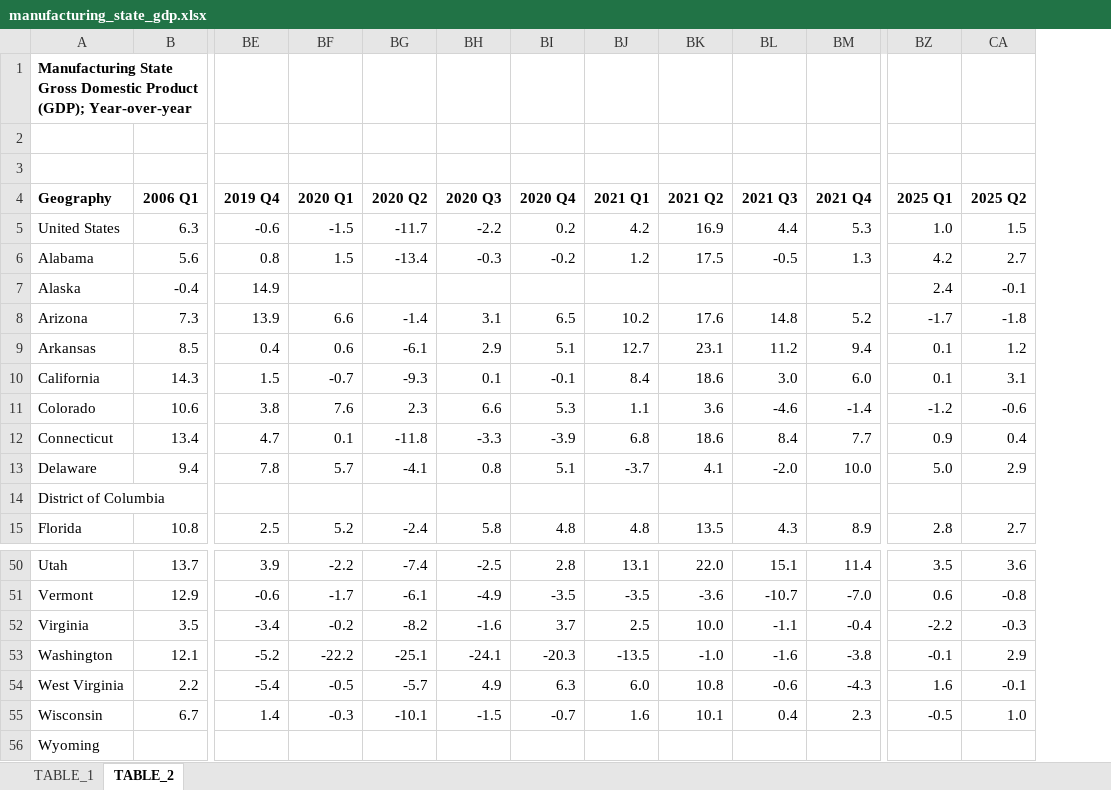
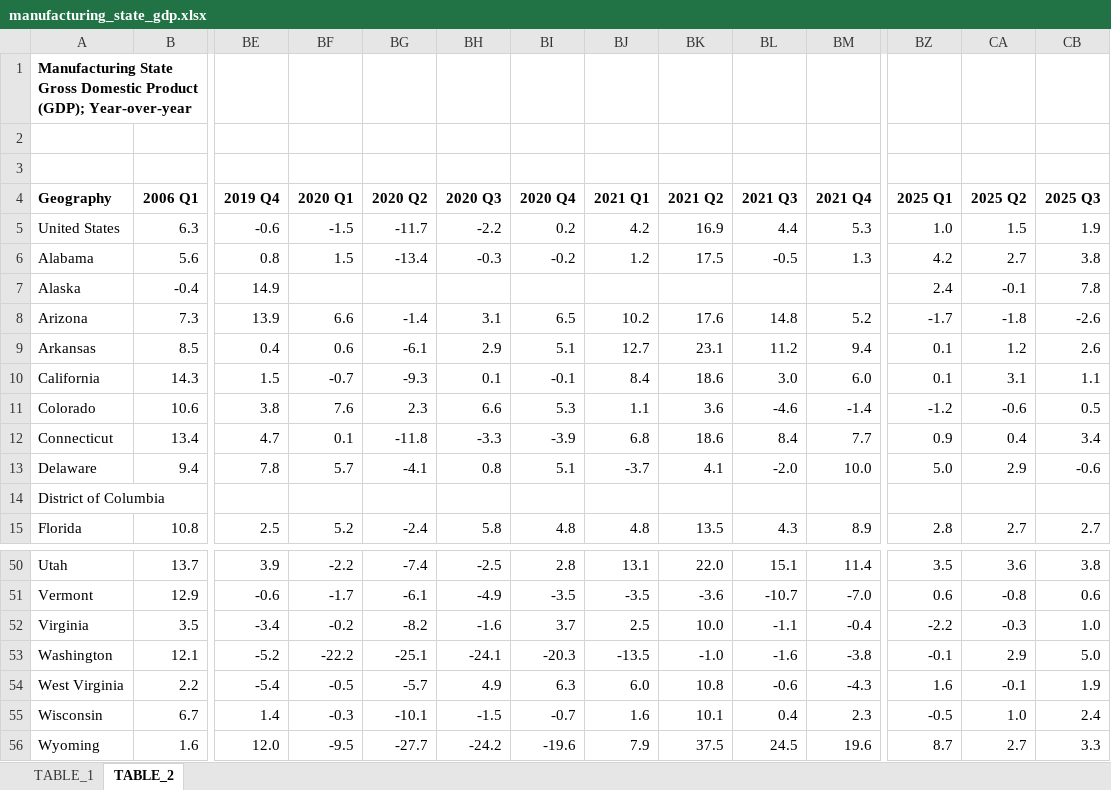
Before and after one commit to UrbanInstitute/state-economic-monitor, an Excel workbook: static/data/source/manufacturing_state_gdp.xlsx, sheet TABLE_2, drawn as a sheet; only a part is shown, gaps mark what is left out; values as stored, in another font and other column widths than the file's, no borders; removed rows and columns are numbered as before the commit, all else as after; rows hold the shown columns only; the diff names each change by its address in the sheet, - before the commit and + after, or states it on an @@ line.

```diff
--- a/static/data/source/manufacturing_state_gdp.xlsx (sheet TABLE_2)
+++ b/static/data/source/manufacturing_state_gdp.xlsx (sheet TABLE_2)
+column CB (2025 Q3), rows 5-15: 1.9 | 3.8 | 7.8 | -2.6 | 2.6 | 1.1 | 0.5 | 3.4 | -0.6 |  | 2.7; rows 50-55: 3.8 | 0.6 | 1.0 | 5.0 | 1.9 | 2.4
-row 56: Wyoming
+row 56: Wyoming | 1.6 | 12.0 | -9.5 | -27.7 | -24.2 | -19.6 | 7.9 | 37.5 | 24.5 | 19.6 | 8.7 | 2.7 | 3.3
```
Also changed, not shown: sheet TABLE_1, static/data/source/accommodation_and_food_services_state_gdp.xlsx, static/data/source/government_state_gdp.xlsx, 22 other files.
